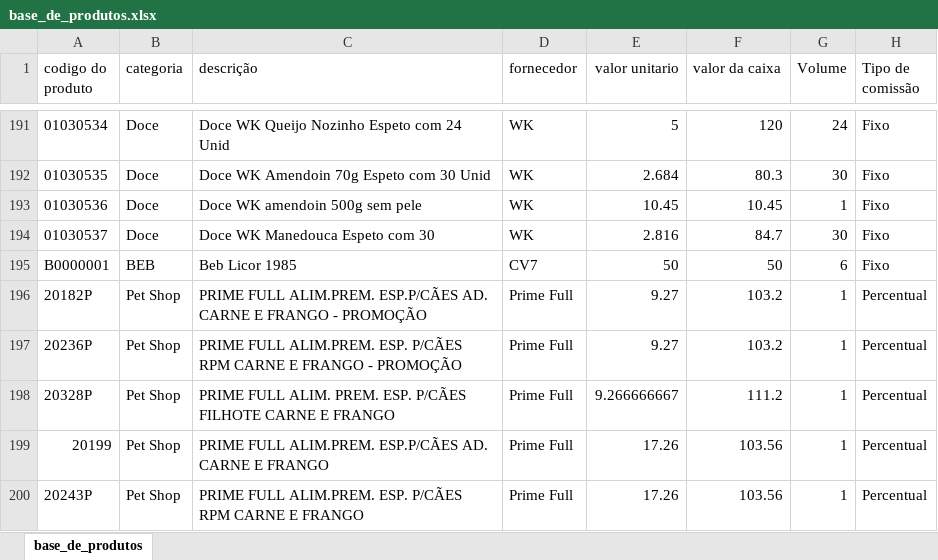
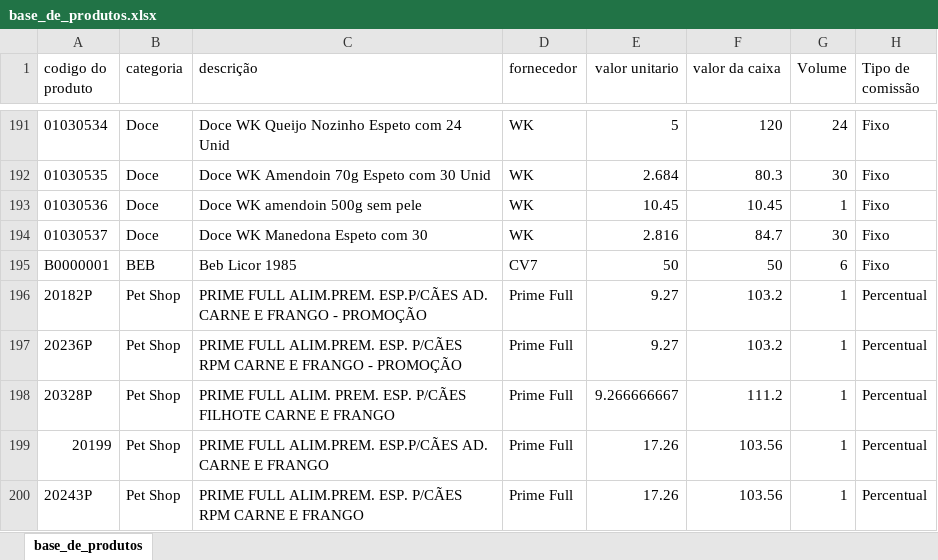
Before and after one commit to PBWebdesignerPP/bsbox, an Excel workbook: base_de_produtos.xlsx, sheet base_de_produtos, drawn as a sheet; only a part is shown, gaps mark what is left out; values as stored, in another font and other column widths than the file's, no borders; the diff covers the shown part only; the diff names each change by its address in the sheet, - before the commit and + after, or states it on an @@ line.

Commit message:
Base 30.03

```diff
--- a/base_de_produtos.xlsx (sheet base_de_produtos)
+++ b/base_de_produtos.xlsx (sheet base_de_produtos)
-C194 (descrição): Doce WK Manedouca Espeto com 30
+C194 (descrição): Doce WK Manedona Espeto com 30
```
Also changed, not shown: 35 added rows elsewhere in this sheet.
